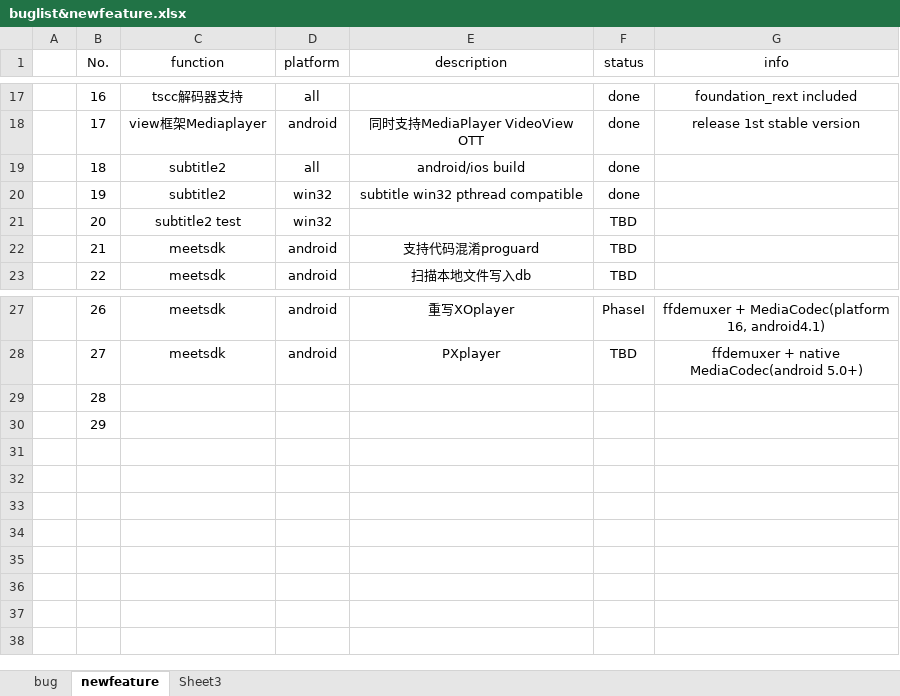
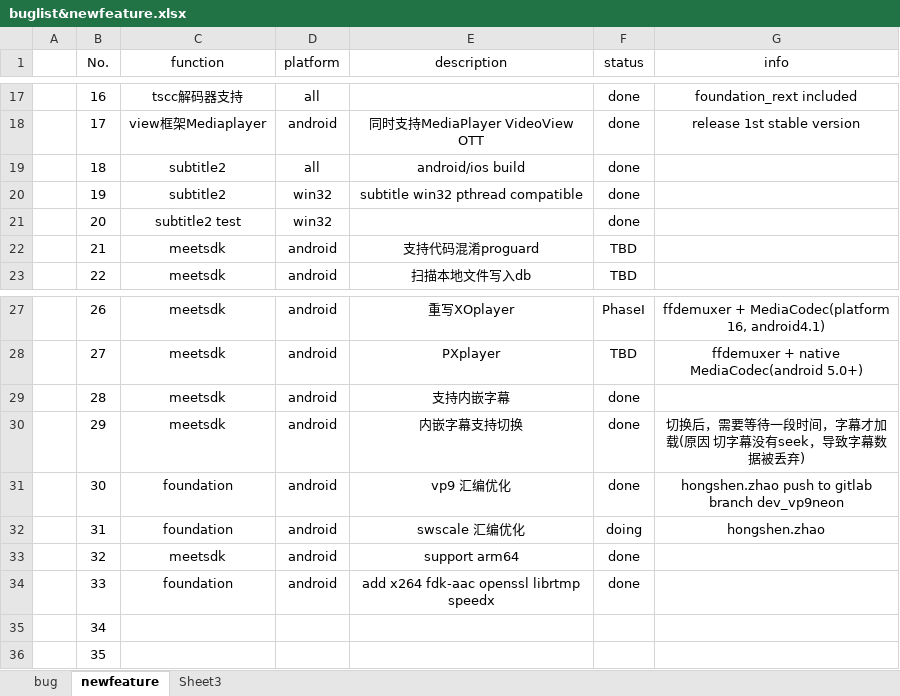
Before and after one commit to peterjerry/MeetSDK, an Excel workbook: engine2/Doc/buglist&newfeature.xlsx, sheet newfeature, drawn as a sheet; only a part is shown, gaps mark what is left out; values as stored, in another font and other column widths than the file's, no borders; the diff names each change by its address in the sheet, - before the commit and + after, or states it on an @@ line.

```diff
--- a/engine2/Doc/buglist&newfeature.xlsx (sheet newfeature)
+++ b/engine2/Doc/buglist&newfeature.xlsx (sheet newfeature)
-F21 (status): TBD
+F21 (status): done
-C29:C30 (function): (empty)
+C29:C30 (function): meetsdk
-D29:D30 (platform): (empty)
+D29:D30 (platform): android
-E29 (description): (empty)
+E29 (description): 支持内嵌字幕
-F29:F30 (status): (empty)
+F29:F30 (status): done
-E30 (description): (empty)
+E30 (description): 内嵌字幕支持切换
-G30 (info): (empty)
+G30 (info): 切换后，需要等待一段时间，字幕才加载(原因 切字幕没有seek，导致字幕数据被丢弃)
+row 31:  | 30 | foundation | android | vp9 汇编优化 | done | hongshen.zhao push to gitlab branch dev_vp9neon
+row 32:  | 31 | foundation | android | swscale 汇编优化 | doing | hongshen.zhao
+row 33:  | 32 | meetsdk | android | support arm64 | done
+row 34:  | 33 | foundation | android | add x264 fdk-aac openssl librtmp speedx | done
+row 35:  | 34
+row 36:  | 35
```
Also changed, not shown: sheet bug, 5 other files.
